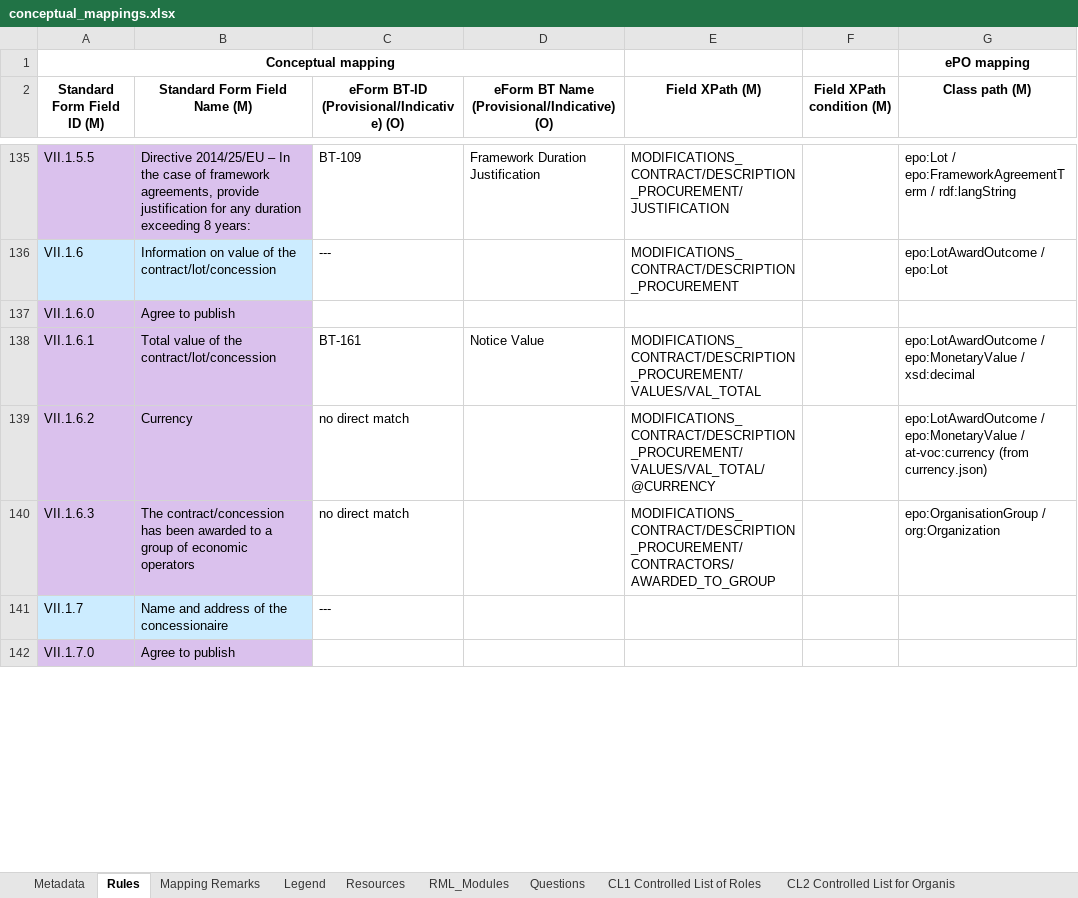
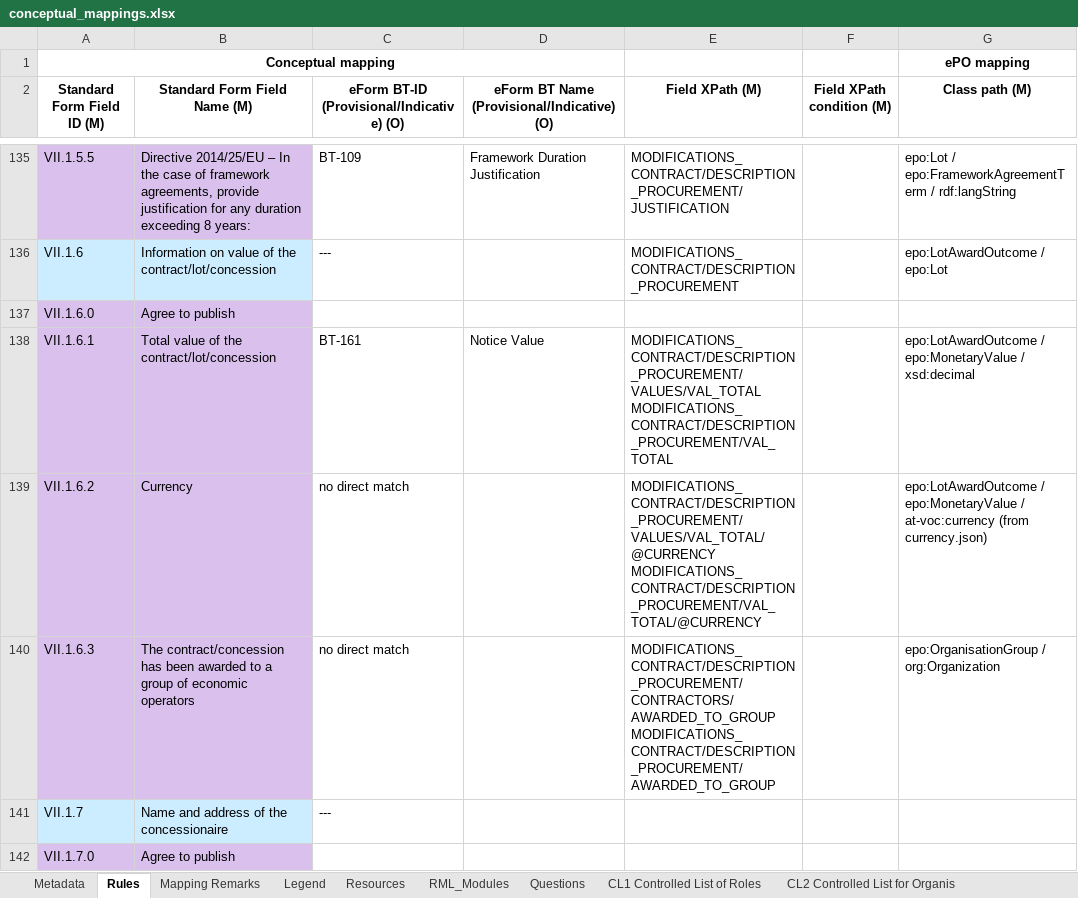
Before and after one commit to OP-TED/ted-rdf-mapping, an Excel workbook: mappings/package_F20/transformation/conceptual_mappings.xlsx, sheet Rules, drawn as a sheet; only a part is shown, gaps mark what is left out; values as stored, in another font and other column widths than the file's, no borders; charts and pictures and conditional formats not drawn; ↵ is a line break in a cell; the diff covers the shown part only; the diff names each change by its address in the sheet, - before the commit and + after, or states it on an @@ line.

```diff
--- a/mappings/package_F20/transformation/conceptual_mappings.xlsx (sheet Rules)
+++ b/mappings/package_F20/transformation/conceptual_mappings.xlsx (sheet Rules)
-E138 (Field XPath (M)): MODIFICATIONS_CONTRACT/DESCRIPTION_PROCUREMENT/VALUES/VAL_TOTAL
+E138 (Field XPath (M)): MODIFICATIONS_CONTRACT/DESCRIPTION_PROCUREMENT/VALUES/VAL_TOTAL ↵ MODIFICATIONS_CONTRACT/DESCRIPTION_PROCUREMENT/VAL_TOTAL
-E139 (Field XPath (M)): MODIFICATIONS_CONTRACT/DESCRIPTION_PROCUREMENT/VALUES/VAL_TOTAL/@CURRENCY
+E139 (Field XPath (M)): MODIFICATIONS_CONTRACT/DESCRIPTION_PROCUREMENT/VALUES/VAL_TOTAL/@CURRENCY ↵ MODIFICATIONS_CONTRACT/DESCRIPTION_PROCUREMENT/VAL_TOTAL/@CURRENCY
-E140 (Field XPath (M)): MODIFICATIONS_CONTRACT/DESCRIPTION_PROCUREMENT/CONTRACTORS/AWARDED_TO_GROUP
+E140 (Field XPath (M)): MODIFICATIONS_CONTRACT/DESCRIPTION_PROCUREMENT/CONTRACTORS/AWARDED_TO_GROUP ↵ MODIFICATIONS_CONTRACT/DESCRIPTION_PROCUREMENT/AWARDED_TO_GROUP
```
Also changed, not shown: 19 edited cells elsewhere in this sheet, sheet Metadata, mappings/package_F03/transformation/conceptual_mappings.xlsx, mappings/package_F06/transformation/conceptual_mappings.xlsx, 5 other files.
